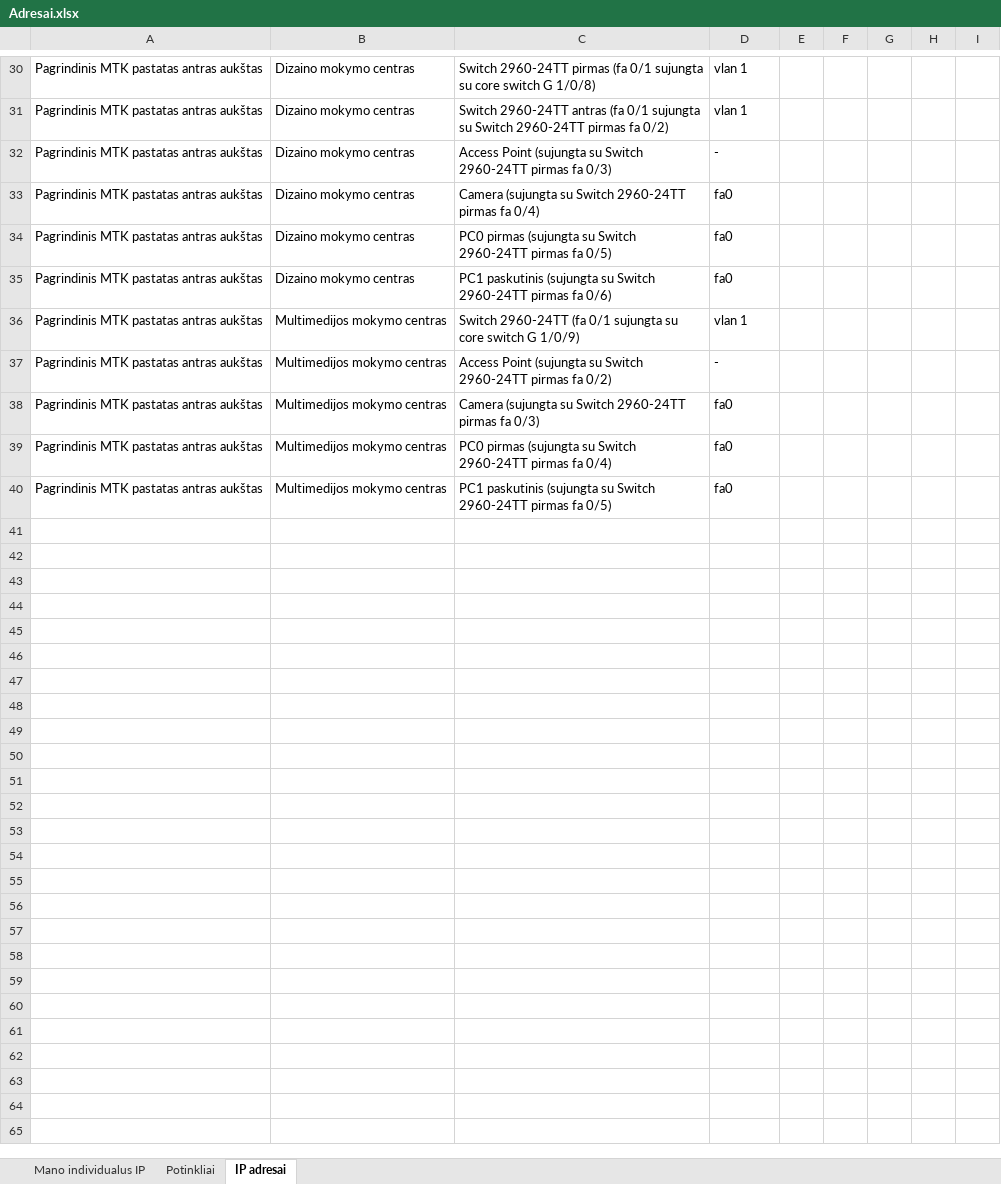
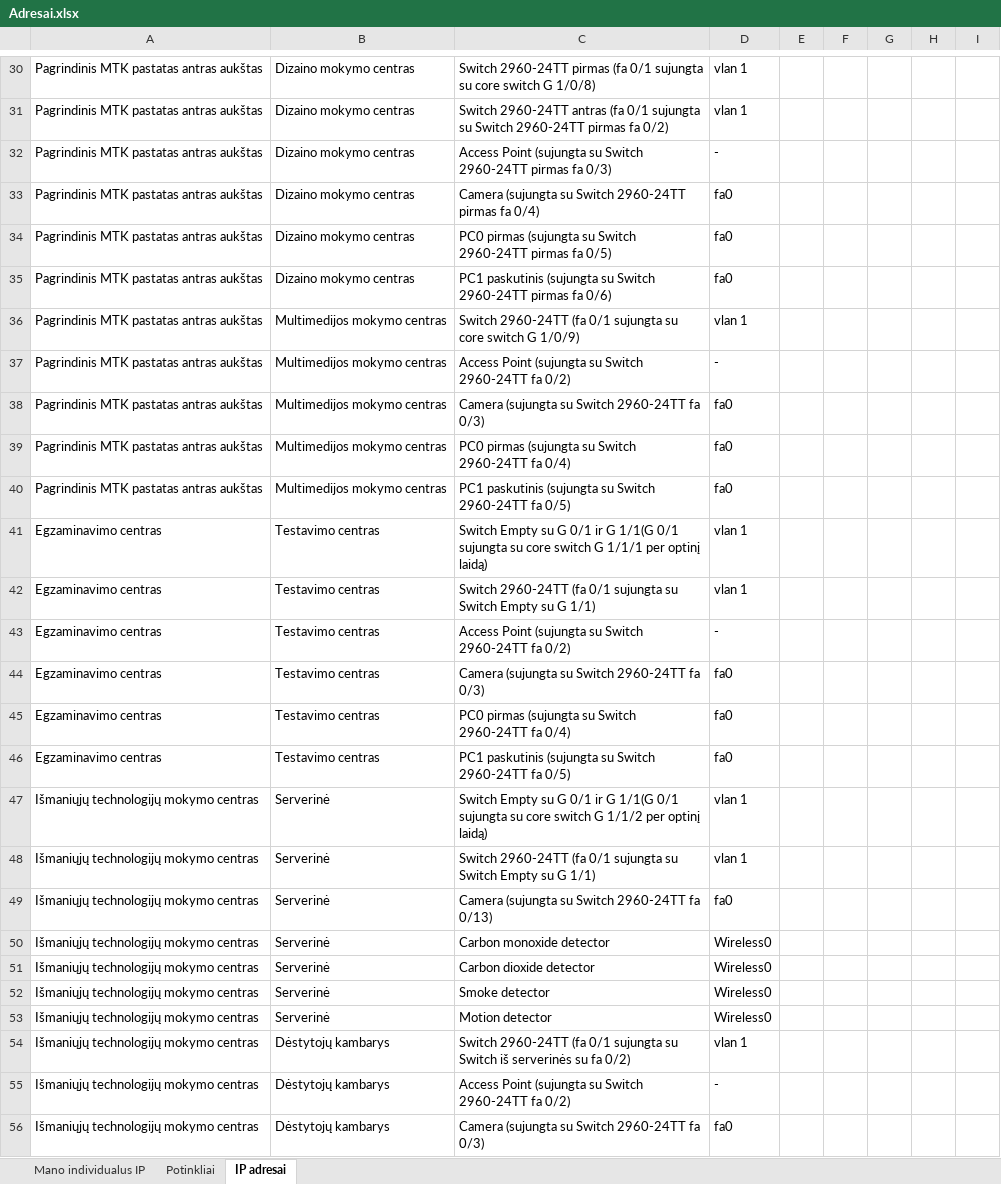
Before and after one commit to NoSparkles/komp-tinklai, an Excel workbook: L2B/Adresai.xlsx, sheet IP adresai, drawn as a sheet; only a part is shown, gaps mark what is left out; values as stored, in another font and other column widths than the file's, no borders; table styles not drawn; the diff covers the shown part only; the diff names each change by its address in the sheet, - before the commit and + after, or states it on an @@ line.

```diff
--- a/L2B/Adresai.xlsx (sheet IP adresai)
+++ b/L2B/Adresai.xlsx (sheet IP adresai)
-C37: …Switch 2960-24TT pirmas fa 0/2)
+C37: …Switch 2960-24TT fa 0/2)
-C38: …Switch 2960-24TT pirmas fa 0/3)
+C38: …Switch 2960-24TT fa 0/3)
-C39: …Switch 2960-24TT pirmas fa 0/4)
+C39: …Switch 2960-24TT fa 0/4)
-C40: …Switch 2960-24TT pirmas fa 0/5)
+C40: …Switch 2960-24TT fa 0/5)
+row 41: Egzaminavimo centras | Testavimo centras | Switch Empty su G 0/1 ir G 1/1(G 0/1 sujungta su core switch G 1/1/1 per optinį laidą) | vlan 1
+row 42: Egzaminavimo centras | Testavimo centras | Switch 2960-24TT (fa 0/1 sujungta su Switch Empty su G 1/1) | vlan 1
+row 43: Egzaminavimo centras | Testavimo centras | Access Point (sujungta su Switch 2960-24TT fa 0/2) | -
+row 44: Egzaminavimo centras | Testavimo centras | Camera (sujungta su Switch 2960-24TT fa 0/3) | fa0
+row 45: Egzaminavimo centras | Testavimo centras | PC0 pirmas (sujungta su Switch 2960-24TT fa 0/4) | fa0
+row 46: Egzaminavimo centras | Testavimo centras | PC1 paskutinis (sujungta su Switch 2960-24TT fa 0/5) | fa0
+row 47: Išmaniųjų technologijų mokymo centras | Serverinė | Switch Empty su G 0/1 ir G 1/1(G 0/1 sujungta su core switch G 1/1/2 per optinį laidą) | vlan 1
+row 48: Išmaniųjų technologijų mokymo centras | Serverinė | Switch 2960-24TT (fa 0/1 sujungta su Switch Empty su G 1/1) | vlan 1
+row 49: Išmaniųjų technologijų mokymo centras | Serverinė | Camera (sujungta su Switch 2960-24TT fa 0/13) | fa0
+row 50: Išmaniųjų technologijų mokymo centras | Serverinė | Carbon monoxide detector | Wireless0
+row 51: Išmaniųjų technologijų mokymo centras | Serverinė | Carbon dioxide detector | Wireless0
+row 52: Išmaniųjų technologijų mokymo centras | Serverinė | Smoke detector | Wireless0
+row 53: Išmaniųjų technologijų mokymo centras | Serverinė | Motion detector | Wireless0
+row 54: Išmaniųjų technologijų mokymo centras | Dėstytojų kambarys | Switch 2960-24TT (fa 0/1 sujungta su Switch iš serverinės su fa 0/2) | vlan 1
+row 55: Išmaniųjų technologijų mokymo centras | Dėstytojų kambarys | Access Point (sujungta su Switch 2960-24TT fa 0/2) | -
+row 56: Išmaniųjų technologijų mokymo centras | Dėstytojų kambarys | Camera (sujungta su Switch 2960-24TT fa 0/3) | fa0
```
Also changed, not shown: 39 added rows and 2 edited cells elsewhere in this sheet, sheet Potinkliai, 1 other file.
